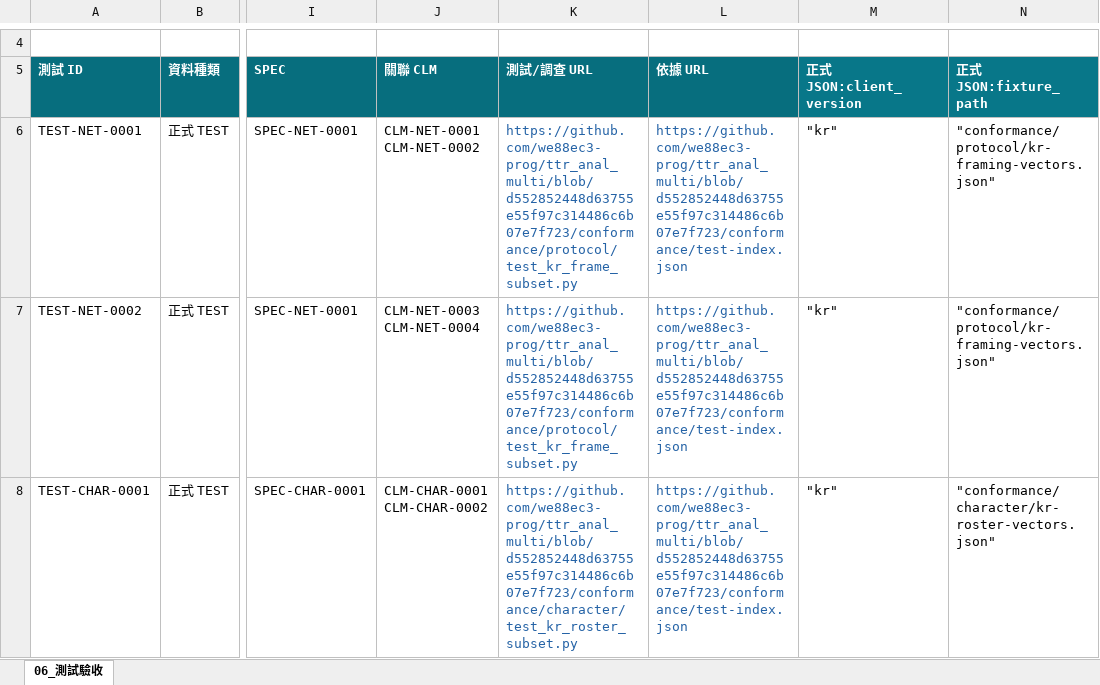
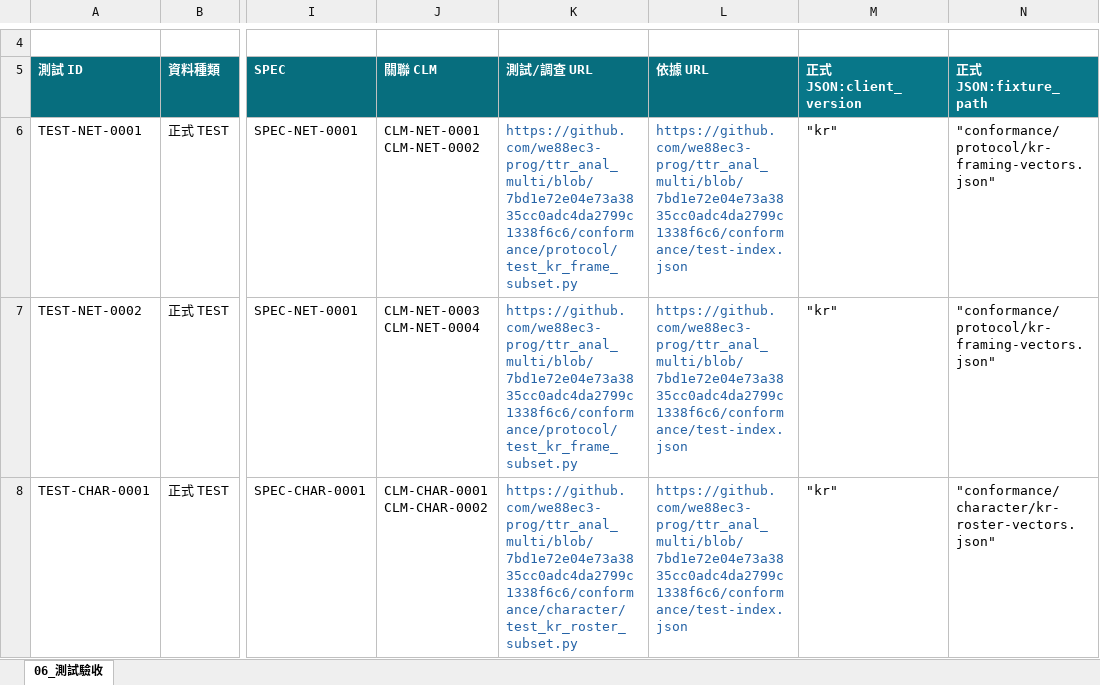
Before and after one commit to we88ec3-prog/ttr_anal_multi, an Excel workbook: workbooks/tartaros-kr/06_測試驗收.xlsx, sheet 06_測試驗收, drawn as a sheet; only a part is shown, gaps mark what is left out; values as stored, in another font and other column widths than the file's, no borders; table styles not drawn; the diff covers the shown part only; the diff names each change by its address in the sheet, - before the commit and + after, or states it on an @@ line.

```diff
--- a/workbooks/tartaros-kr/06_測試驗收.xlsx (sheet 06_測試驗收)
+++ b/workbooks/tartaros-kr/06_測試驗收.xlsx (sheet 06_測試驗收)
-K6:K7 (測試/調查 URL): https://github.com/we88ec3-prog/ttr_anal_multi/blob/d552852448d63755e55f97c314486c6b07e7f723/conformance/protocol/test_kr_frame_subset.py
+K6:K7 (測試/調查 URL): https://github.com/we88ec3-prog/ttr_anal_multi/blob/7bd1e72e04e73a3835cc0adc4da2799c1338f6c6/conformance/protocol/test_kr_frame_subset.py
-L6:L8 (依據 URL): https://github.com/we88ec3-prog/ttr_anal_multi/blob/d552852448d63755e55f97c314486c6b07e7f723/conformance/test-index.json
+L6:L8 (依據 URL): https://github.com/we88ec3-prog/ttr_anal_multi/blob/7bd1e72e04e73a3835cc0adc4da2799c1338f6c6/conformance/test-index.json
-K8 (測試/調查 URL): https://github.com/we88ec3-prog/ttr_anal_multi/blob/d552852448d63755e55f97c314486c6b07e7f723/conformance/character/test_kr_roster_subset.py
+K8 (測試/調查 URL): https://github.com/we88ec3-prog/ttr_anal_multi/blob/7bd1e72e04e73a3835cc0adc4da2799c1338f6c6/conformance/character/test_kr_roster_subset.py
```
Also changed, not shown: 6 edited cells elsewhere in this sheet, workbooks/tartaros-kr/00_儀表板.xlsx, workbooks/tartaros-kr/08_研究證據.xlsx, 13 other files.
